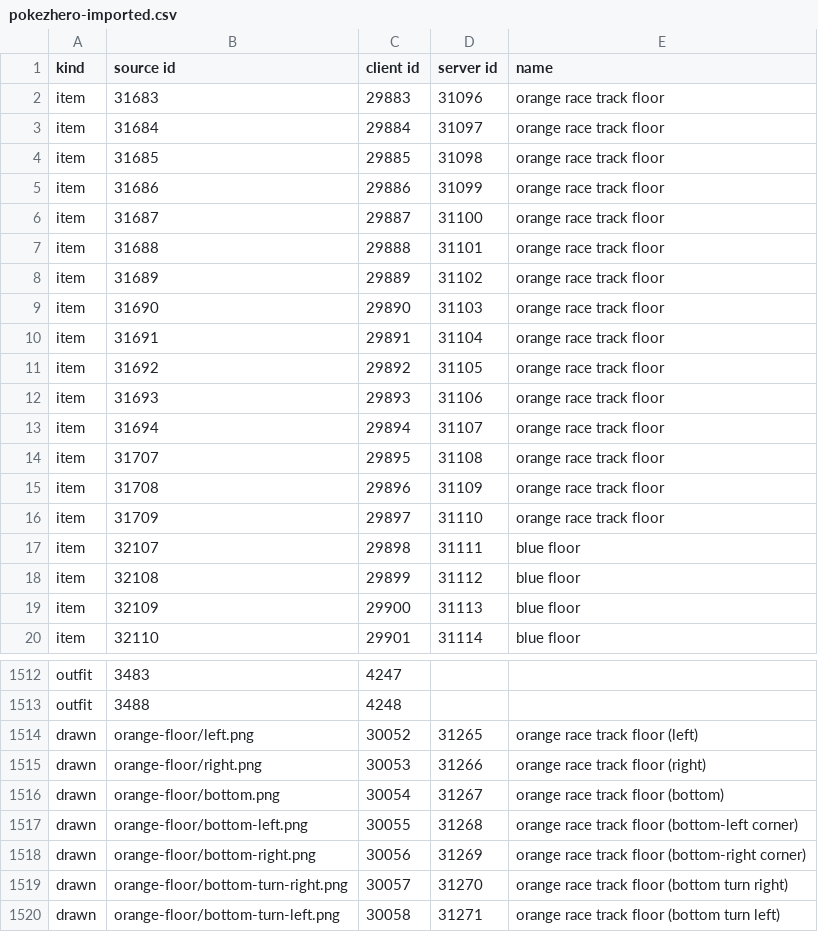
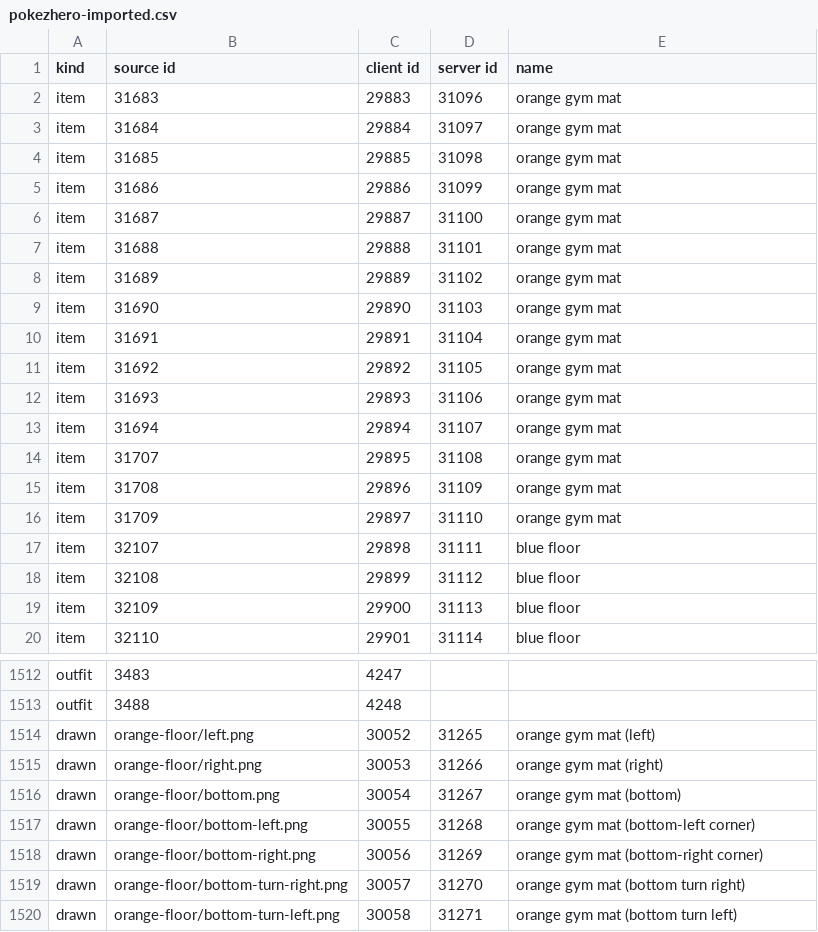
Before and after one commit to GIToez/PokeVerse, a CSV file: docs/art-audits/pokezhero-imported.csv, drawn as a sheet; only a part is shown, gaps mark what is left out.

```diff
--- a/docs/art-audits/pokezhero-imported.csv
+++ b/docs/art-audits/pokezhero-imported.csv
@@ -1,17 +1,17 @@
 kind,source id,client id,server id,name
-item,31683,29883,31096,orange race track floor
-item,31684,29884,31097,orange race track floor
-item,31685,29885,31098,orange race track floor
-item,31686,29886,31099,orange race track floor
-item,31687,29887,31100,orange race track floor
-item,31688,29888,31101,orange race track floor
-item,31689,29889,31102,orange race track floor
-item,31690,29890,31103,orange race track floor
-item,31691,29891,31104,orange race track floor
-item,31692,29892,31105,orange race track floor
-item,31693,29893,31106,orange race track floor
-item,31694,29894,31107,orange race track floor
-item,31707,29895,31108,orange race track floor
-item,31708,29896,31109,orange race track floor
-item,31709,29897,31110,orange race track floor
+item,31683,29883,31096,orange gym mat
+item,31684,29884,31097,orange gym mat
+item,31685,29885,31098,orange gym mat
+item,31686,29886,31099,orange gym mat
+item,31687,29887,31100,orange gym mat
+item,31688,29888,31101,orange gym mat
+item,31689,29889,31102,orange gym mat
+item,31690,29890,31103,orange gym mat
+item,31691,29891,31104,orange gym mat
+item,31692,29892,31105,orange gym mat
+item,31693,29893,31106,orange gym mat
+item,31694,29894,31107,orange gym mat
+item,31707,29895,31108,orange gym mat
+item,31708,29896,31109,orange gym mat
+item,31709,29897,31110,orange gym mat
 item,32107,29898,31111,blue floor
@@ -1513,8 +1513,8 @@ outfit,3483,4247,,
 outfit,3488,4248,,
-drawn,orange-floor/left.png,30052,31265,orange race track floor (left)
-drawn,orange-floor/right.png,30053,31266,orange race track floor (right)
-drawn,orange-floor/bottom.png,30054,31267,orange race track floor (bottom)
-drawn,orange-floor/bottom-left.png,30055,31268,orange race track floor (bottom-left corner)
-drawn,orange-floor/bottom-right.png,30056,31269,orange race track floor (bottom-right corner)
-drawn,orange-floor/bottom-turn-right.png,30057,31270,orange race track floor (bottom turn right)
-drawn,orange-floor/bottom-turn-left.png,30058,31271,orange race track floor (bottom turn left)
+drawn,orange-floor/left.png,30052,31265,orange gym mat (left)
+drawn,orange-floor/right.png,30053,31266,orange gym mat (right)
+drawn,orange-floor/bottom.png,30054,31267,orange gym mat (bottom)
+drawn,orange-floor/bottom-left.png,30055,31268,orange gym mat (bottom-left corner)
+drawn,orange-floor/bottom-right.png,30056,31269,orange gym mat (bottom-right corner)
+drawn,orange-floor/bottom-turn-right.png,30057,31270,orange gym mat (bottom turn right)
+drawn,orange-floor/bottom-turn-left.png,30058,31271,orange gym mat (bottom turn left)
```
Also changed, not shown: 9 other files.
